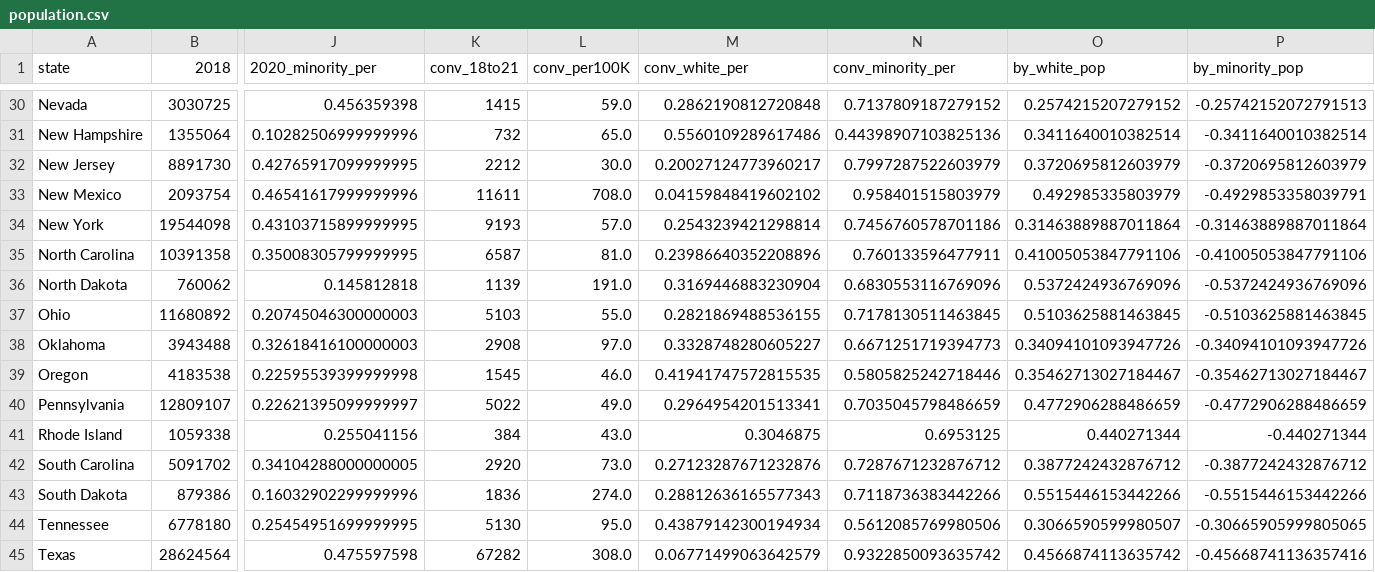
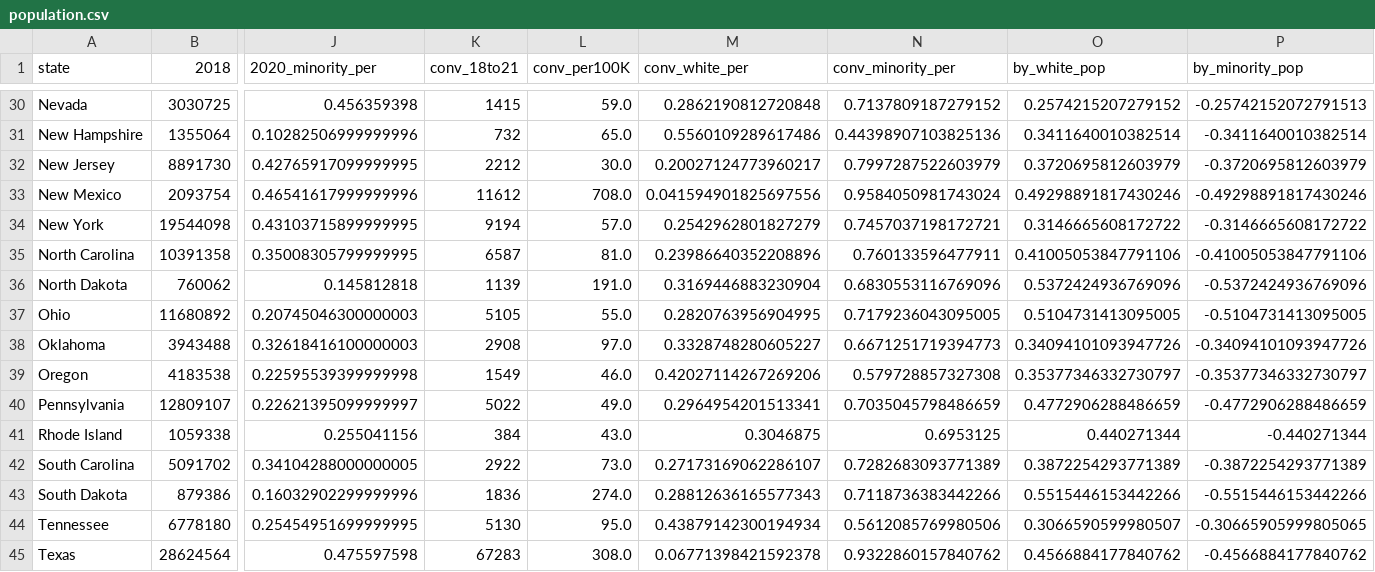
Before and after one commit to nanigbogu/Sentencing-Length-Data-Analysis, a CSV file: data/population.csv, drawn as a sheet; only a part is shown, gaps mark what is left out; the diff covers the shown part only; the diff names each change by its address in the sheet, - before the commit and + after, or states it on an @@ line.

```diff
--- a/data/population.csv
+++ b/data/population.csv
-K33 (conv_18to21): 11611
+K33 (conv_18to21): 11612
-M33 (conv_white_per): 0.04159848419602102
+M33 (conv_white_per): 0.041594901825697556
-N33 (conv_minority_per): 0.958401515803979
+N33 (conv_minority_per): 0.9584050981743024
-O33 (by_white_pop): 0.492985335803979
+O33 (by_white_pop): 0.49298891817430246
-P33 (by_minority_pop): -0.4929853358039791
+P33 (by_minority_pop): -0.49298891817430246
-K34 (conv_18to21): 9193
+K34 (conv_18to21): 9194
-M34 (conv_white_per): 0.2543239421298814
+M34 (conv_white_per): 0.2542962801827279
-N34 (conv_minority_per): 0.7456760578701186
+N34 (conv_minority_per): 0.7457037198172721
-O34 (by_white_pop): 0.31463889887011864
+O34 (by_white_pop): 0.3146665608172722
-P34 (by_minority_pop): -0.31463889887011864
+P34 (by_minority_pop): -0.3146665608172722
-K37 (conv_18to21): 5103
+K37 (conv_18to21): 5105
-M37 (conv_white_per): 0.2821869488536155
+M37 (conv_white_per): 0.2820763956904995
-N37 (conv_minority_per): 0.7178130511463845
+N37 (conv_minority_per): 0.7179236043095005
-O37 (by_white_pop): 0.5103625881463845
+O37 (by_white_pop): 0.5104731413095005
-P37 (by_minority_pop): -0.5103625881463845
+P37 (by_minority_pop): -0.5104731413095005
-K39 (conv_18to21): 1545
+K39 (conv_18to21): 1549
-M39 (conv_white_per): 0.41941747572815535
+M39 (conv_white_per): 0.42027114267269206
-N39 (conv_minority_per): 0.5805825242718446
+N39 (conv_minority_per): 0.579728857327308
-O39 (by_white_pop): 0.35462713027184467
+O39 (by_white_pop): 0.35377346332730797
-P39 (by_minority_pop): -0.35462713027184467
+P39 (by_minority_pop): -0.35377346332730797
-K42 (conv_18to21): 2920
+K42 (conv_18to21): 2922
-M42 (conv_white_per): 0.27123287671232876
+M42 (conv_white_per): 0.27173169062286107
-N42 (conv_minority_per): 0.7287671232876712
+N42 (conv_minority_per): 0.7282683093771389
-O42 (by_white_pop): 0.3877242432876712
+O42 (by_white_pop): 0.3872254293771389
-P42 (by_minority_pop): -0.3877242432876712
+P42 (by_minority_pop): -0.3872254293771389
-K45 (conv_18to21): 67282
+K45 (conv_18to21): 67283
-M45 (conv_white_per): 0.06771499063642579
+M45 (conv_white_per): 0.06771398421592378
-N45 (conv_minority_per): 0.9322850093635742
+N45 (conv_minority_per): 0.9322860157840762
-O45 (by_white_pop): 0.4566874113635742
+O45 (by_white_pop): 0.4566884177840762
-P45 (by_minority_pop): -0.45668741136357416
+P45 (by_minority_pop): -0.4566884177840762
```
Also changed, not shown: 36 edited cells elsewhere in this file, 2 other files.
